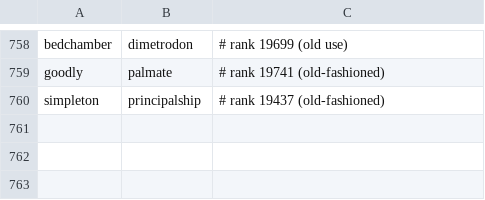
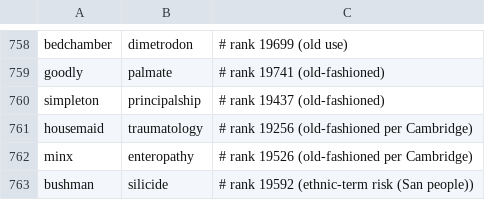
Before and after one commit to alhinawi/henglish-Hinawi-English-Academy, a TSV file: data/vocab-ranks/variants-map.tsv, drawn as a sheet; only a part is shown, gaps mark what is left out; the diff names each change by its address in the sheet, - before the commit and + after, or states it on an @@ line.

Commit message:
fix(vocab): v46 - minx/housemaid/bushman swaps

```diff
--- a/data/vocab-ranks/variants-map.tsv
+++ b/data/vocab-ranks/variants-map.tsv
+row 761: housemaid | traumatology | # rank 19256 (old-fashioned per Cambridge)
+row 762: minx | enteropathy | # rank 19526 (old-fashioned per Cambridge)
+row 763: bushman | silicide | # rank 19592 (ethnic-term risk (San people))
```
Also changed, not shown: data/vocab-ranks/english-30k.tsv.
